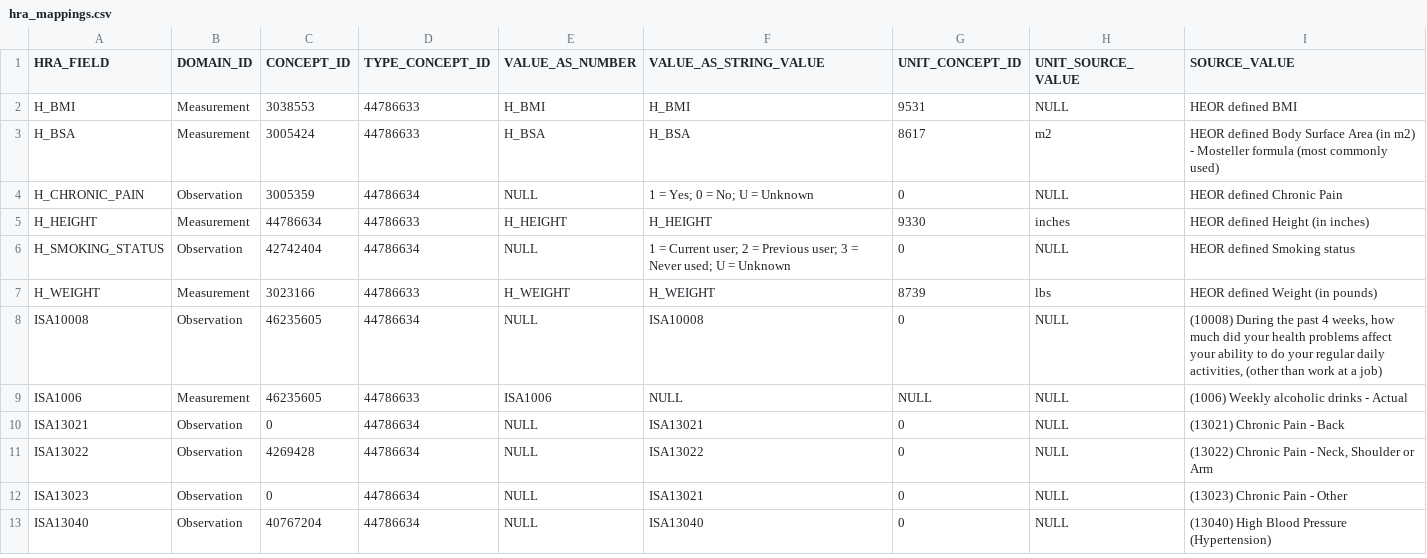
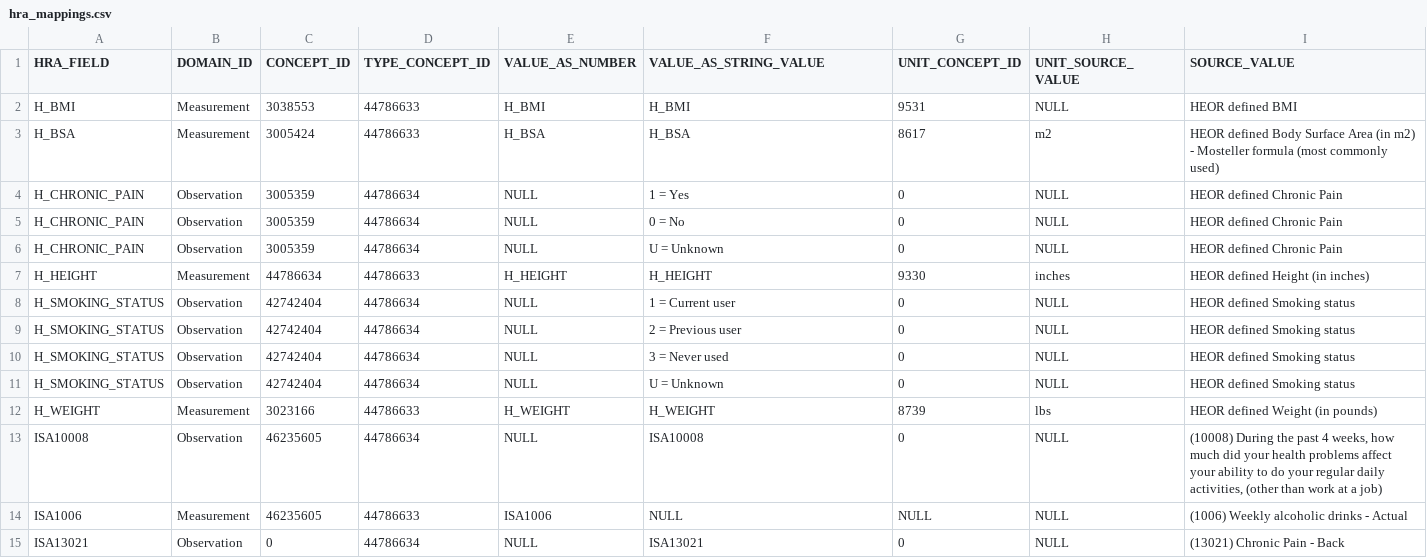
Before and after one commit to OHDSI/ETL-CDMBuilder, a CSV file: man/OPTUM_EXTENDED/v5.2.0/TEST_CASES/inst/csv/hra_mappings.csv, drawn as a sheet; only a part is shown; the shorter side is filled out with more unchanged rows.

Commit message:
Added observation tests for HRA, updated HRA mappings CSV

```diff
--- a/man/OPTUM_EXTENDED/v5.2.0/TEST_CASES/inst/csv/hra_mappings.csv
+++ b/man/OPTUM_EXTENDED/v5.2.0/TEST_CASES/inst/csv/hra_mappings.csv
@@ -3,5 +3,10 @@ H_BMI,Measurement,3038553,44786633,H_BMI,H_BMI,9531,NULL,HEOR defined BMI
 H_BSA,Measurement,3005424,44786633,H_BSA,H_BSA,8617,m2,HEOR defined Body Surface Area (in m2) - Mosteller formula (most commonly used)
-H_CHRONIC_PAIN,Observation,3005359,44786634,NULL,1 = Yes; 0 = No; U = Unknown,0,NULL,HEOR defined Chronic Pain
+H_CHRONIC_PAIN,Observation,3005359,44786634,NULL,1 = Yes,0,NULL,HEOR defined Chronic Pain
+H_CHRONIC_PAIN,Observation,3005359,44786634,NULL,0 = No,0,NULL,HEOR defined Chronic Pain
+H_CHRONIC_PAIN,Observation,3005359,44786634,NULL,U = Unknown,0,NULL,HEOR defined Chronic Pain
 H_HEIGHT,Measurement,44786634,44786633,H_HEIGHT,H_HEIGHT,9330,inches,HEOR defined Height (in inches)
-H_SMOKING_STATUS,Observation,42742404,44786634,NULL,1 = Current user; 2 = Previous user; 3 = Never used; U = Unknown,0,NULL,HEOR defined Smoking status
+H_SMOKING_STATUS,Observation,42742404,44786634,NULL,1 = Current user,0,NULL,HEOR defined Smoking status
+H_SMOKING_STATUS,Observation,42742404,44786634,NULL,2 = Previous user,0,NULL,HEOR defined Smoking status
+H_SMOKING_STATUS,Observation,42742404,44786634,NULL,3 = Never used,0,NULL,HEOR defined Smoking status
+H_SMOKING_STATUS,Observation,42742404,44786634,NULL,U = Unknown,0,NULL,HEOR defined Smoking status
 H_WEIGHT,Measurement,3023166,44786633,H_WEIGHT,H_WEIGHT,8739,lbs,HEOR defined Weight (in pounds)
```
Also changed, not shown: 3 other files.
